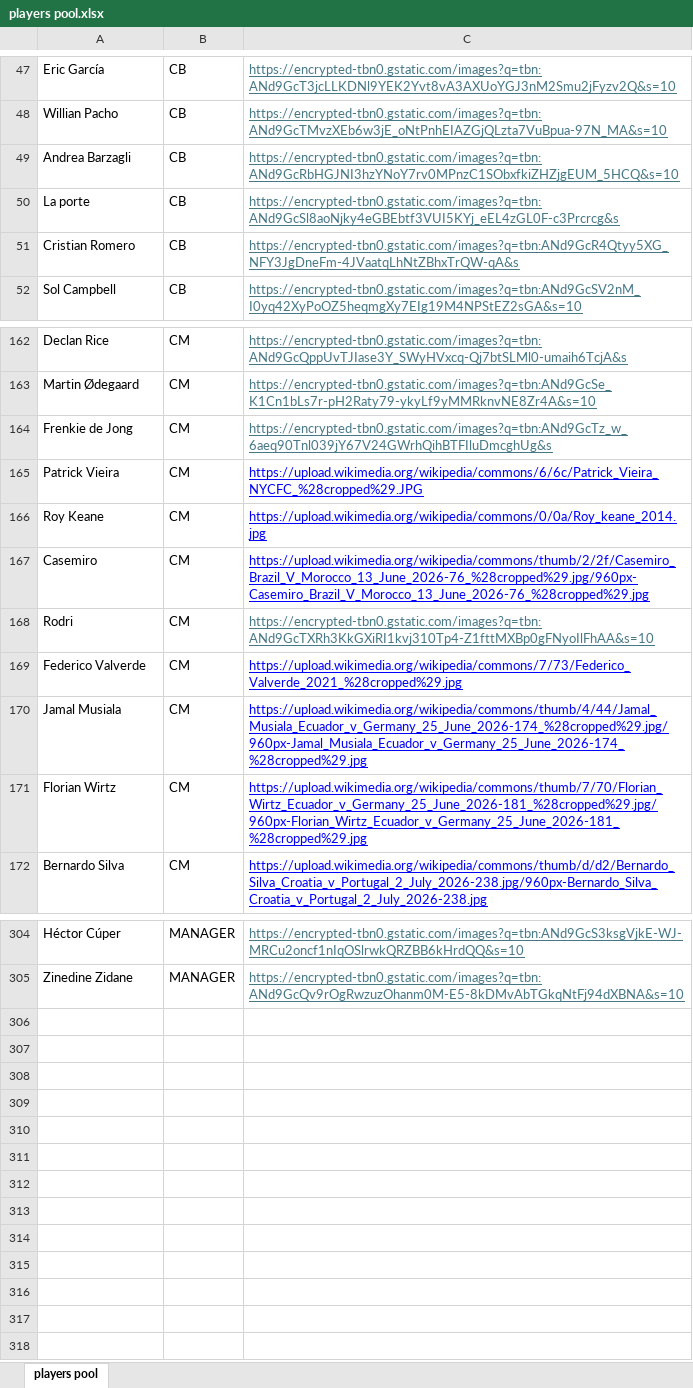
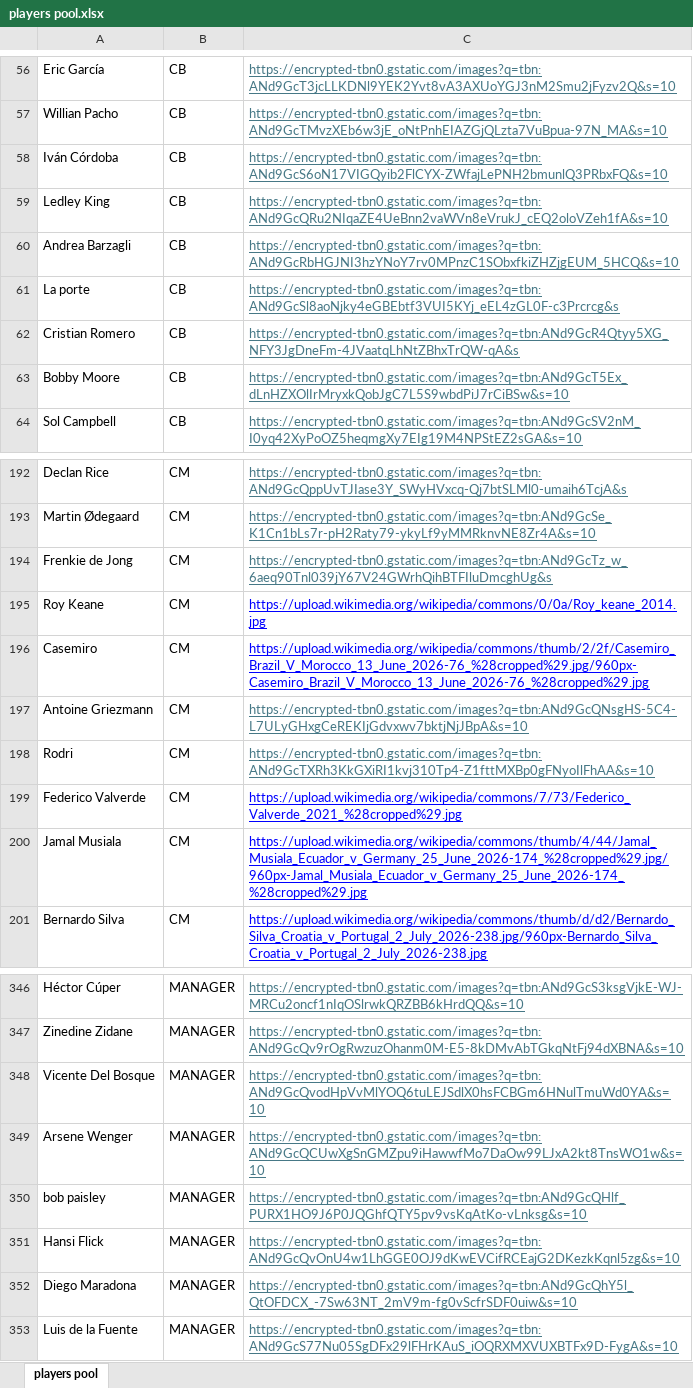
Before and after one commit to gasserpro/Ultimate-Draft-Game-2.1, an Excel workbook: players pool.xlsx, sheet players pool, drawn as a sheet; only a part is shown, gaps mark what is left out; values as stored, in another font and other column widths than the file's, no borders; removed rows and columns are numbered as before the commit, all else as after; the diff covers the shown part only; the diff names each change by its address in the sheet, - before the commit and + after, or states it on an @@ line.

Commit message:
Add files via upload

```diff
--- a/players pool.xlsx (sheet players pool)
+++ b/players pool.xlsx (sheet players pool)
+row 58: Iván Córdoba | CB | https://encrypted-tbn0.gstatic.com/images?q=tbn:ANd9GcS6oN17VIGQyib2FlCYX-ZWfajLePNH2bmunlQ3PRbxFQ&s=10
+row 59: Ledley King | CB | https://encrypted-tbn0.gstatic.com/images?q=tbn:ANd9GcQRu2NIqaZE4UeBnn2vaWVn8eVrukJ_cEQ2oloVZeh1fA&s=10
+row 63: Bobby Moore | CB | https://encrypted-tbn0.gstatic.com/images?q=tbn:ANd9GcT5Ex_dLnHZXOlIrMryxkQobJgC7L5S9wbdPiJ7rCiBSw&s=10
-row 165: Patrick Vieira | CM | https://upload.wikimedia.org/wikipedia/commons/6/6c/Patrick_Vieira_NYCFC_%28cropped%29.JPG
+row 197: Antoine Griezmann | CM | https://encrypted-tbn0.gstatic.com/images?q=tbn:ANd9GcQNsgHS-5C4-L7ULyGHxgCeREKIjGdvxwv7bktjNjJBpA&s=10
-row 171: Florian Wirtz | CM | https://upload.wikimedia.org/wikipedia/commons/thumb/7/70/Florian_Wirtz_Ecuador_v_Germany_25_June_2026-181_%28cropped%29.jpg/960px-Florian_Wirtz_Ecuador_v_Germany_25_June_2026-181_%28cropped%29.jpg
+row 348: Vicente Del Bosque | MANAGER | https://encrypted-tbn0.gstatic.com/images?q=tbn:ANd9GcQvodHpVvMlYOQ6tuLEJSdlX0hsFCBGm6HNulTmuWd0YA&s=10
+row 349: Arsene Wenger | MANAGER | https://encrypted-tbn0.gstatic.com/images?q=tbn:ANd9GcQCUwXgSnGMZpu9iHawwfMo7DaOw99LJxA2kt8TnsWO1w&s=10
+row 350: bob paisley | MANAGER | https://encrypted-tbn0.gstatic.com/images?q=tbn:ANd9GcQHlf_PURX1HO9J6P0JQGhfQTY5pv9vsKqAtKo-vLnksg&s=10
+row 351: Hansi Flick | MANAGER | https://encrypted-tbn0.gstatic.com/images?q=tbn:ANd9GcQvOnU4w1LhGGE0OJ9dKwEVCifRCEajG2DKezkKqnl5zg&s=10
+row 352: Diego Maradona | MANAGER | https://encrypted-tbn0.gstatic.com/images?q=tbn:ANd9GcQhY5l_QtOFDCX_-7Sw63NT_2mV9m-fg0vScfrSDF0uiw&s=10
+row 353: Luis de la Fuente | MANAGER | https://encrypted-tbn0.gstatic.com/images?q=tbn:ANd9GcS77Nu05SgDFx29lFHrKAuS_iOQRXMXVUXBTFx9D-FygA&s=10
```
Also changed, not shown: 40 added rows, 2 edited cells and cell formats elsewhere in this sheet.
